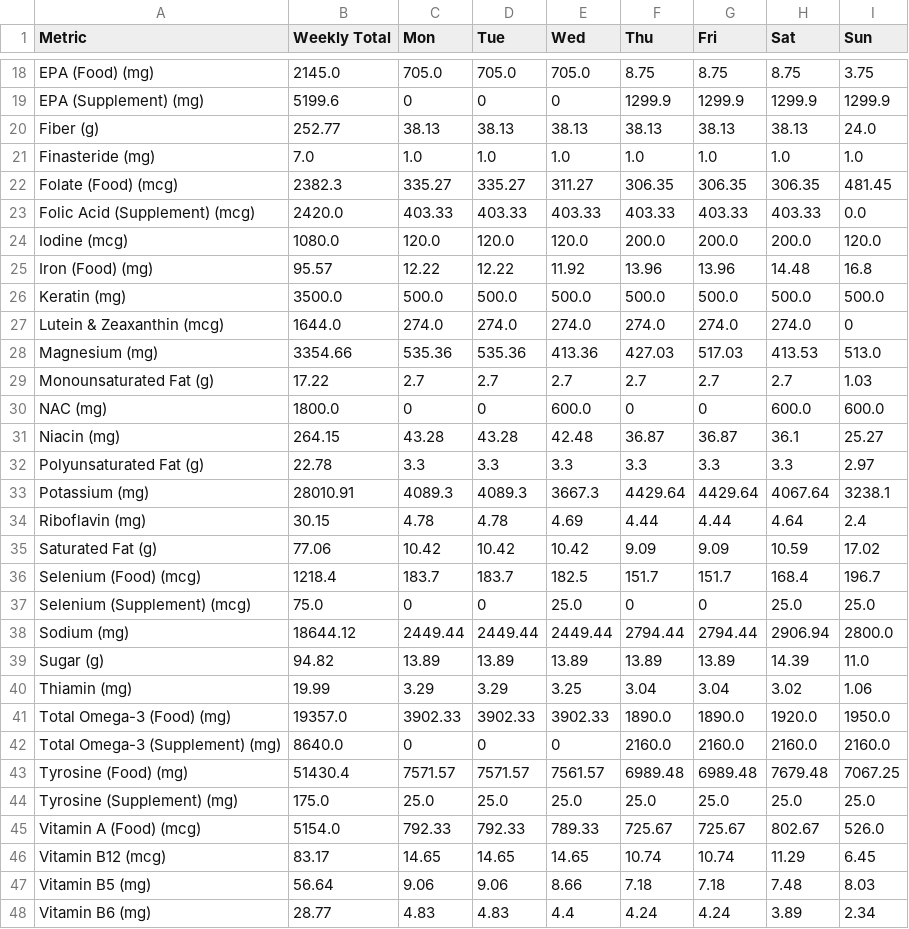
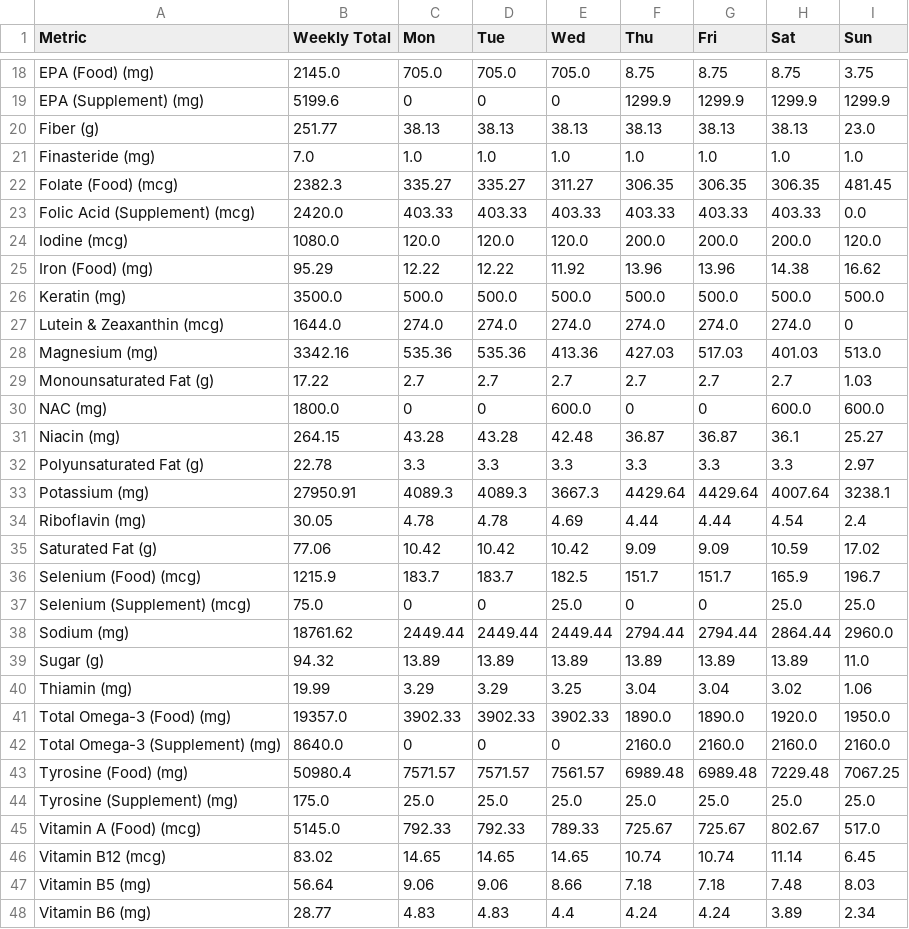
Before and after one commit to elmustslay/daily-blueprint, a CSV file: mynutrition.csv, drawn as a sheet; only a part is shown, gaps mark what is left out; the diff covers the shown part only.

```diff
--- a/mynutrition.csv
+++ b/mynutrition.csv
@@ -19,3 +19,3 @@ EPA (Food) (mg),2145.0,705.0,705.0,705.0,8.75,8.75,8.75,3.75
 EPA (Supplement) (mg),5199.6,0,0,0,1299.9,1299.9,1299.9,1299.9
-Fiber (g),252.77,38.13,38.13,38.13,38.13,38.13,38.13,24.0
+Fiber (g),251.77,38.13,38.13,38.13,38.13,38.13,38.13,23.0
 Finasteride (mg),7.0,1.0,1.0,1.0,1.0,1.0,1.0,1.0
@@ -24,6 +24,6 @@ Folic Acid (Supplement) (mcg),2420.0,403.33,403.33,403.33,403.33,403.33,403.33,0
 Iodine (mcg),1080.0,120.0,120.0,120.0,200.0,200.0,200.0,120.0
-Iron (Food) (mg),95.57,12.22,12.22,11.92,13.96,13.96,14.48,16.8
+Iron (Food) (mg),95.29,12.22,12.22,11.92,13.96,13.96,14.38,16.62
 Keratin (mg),3500.0,500.0,500.0,500.0,500.0,500.0,500.0,500.0
 Lutein & Zeaxanthin (mcg),1644.0,274.0,274.0,274.0,274.0,274.0,274.0,0
-Magnesium (mg),3354.66,535.36,535.36,413.36,427.03,517.03,413.53,513.0
+Magnesium (mg),3342.16,535.36,535.36,413.36,427.03,517.03,401.03,513.0
 Monounsaturated Fat (g),17.22,2.7,2.7,2.7,2.7,2.7,2.7,1.03
@@ -32,9 +32,9 @@ Niacin (mg),264.15,43.28,43.28,42.48,36.87,36.87,36.1,25.27
 Polyunsaturated Fat (g),22.78,3.3,3.3,3.3,3.3,3.3,3.3,2.97
-Potassium (mg),28010.91,4089.3,4089.3,3667.3,4429.64,4429.64,4067.64,3238.1
-Riboflavin (mg),30.15,4.78,4.78,4.69,4.44,4.44,4.64,2.4
+Potassium (mg),27950.91,4089.3,4089.3,3667.3,4429.64,4429.64,4007.64,3238.1
+Riboflavin (mg),30.05,4.78,4.78,4.69,4.44,4.44,4.54,2.4
 Saturated Fat (g),77.06,10.42,10.42,10.42,9.09,9.09,10.59,17.02
-Selenium (Food) (mcg),1218.4,183.7,183.7,182.5,151.7,151.7,168.4,196.7
+Selenium (Food) (mcg),1215.9,183.7,183.7,182.5,151.7,151.7,165.9,196.7
 Selenium (Supplement) (mcg),75.0,0,0,25.0,0,0,25.0,25.0
-Sodium (mg),18644.12,2449.44,2449.44,2449.44,2794.44,2794.44,2906.94,2800.0
-Sugar (g),94.82,13.89,13.89,13.89,13.89,13.89,14.39,11.0
+Sodium (mg),18761.62,2449.44,2449.44,2449.44,2794.44,2794.44,2864.44,2960.0
+Sugar (g),94.32,13.89,13.89,13.89,13.89,13.89,13.89,11.0
 Thiamin (mg),19.99,3.29,3.29,3.25,3.04,3.04,3.02,1.06
@@ -42,6 +42,6 @@ Total Omega-3 (Food) (mg),19357.0,3902.33,3902.33,3902.33,1890.0,1890.0,1920.0,1
 Total Omega-3 (Supplement) (mg),8640.0,0,0,0,2160.0,2160.0,2160.0,2160.0
-Tyrosine (Food) (mg),51430.4,7571.57,7571.57,7561.57,6989.48,6989.48,7679.48,7067.25
+Tyrosine (Food) (mg),50980.4,7571.57,7571.57,7561.57,6989.48,6989.48,7229.48,7067.25
 Tyrosine (Supplement) (mg),175.0,25.0,25.0,25.0,25.0,25.0,25.0,25.0
-Vitamin A (Food) (mcg),5154.0,792.33,792.33,789.33,725.67,725.67,802.67,526.0
-Vitamin B12 (mcg),83.17,14.65,14.65,14.65,10.74,10.74,11.29,6.45
+Vitamin A (Food) (mcg),5145.0,792.33,792.33,789.33,725.67,725.67,802.67,517.0
+Vitamin B12 (mcg),83.02,14.65,14.65,14.65,10.74,10.74,11.14,6.45
 Vitamin B5 (mg),56.64,9.06,9.06,8.66,7.18,7.18,7.48,8.03
```
Also changed, not shown: 22 edited cells elsewhere in this file, 9 other files.
